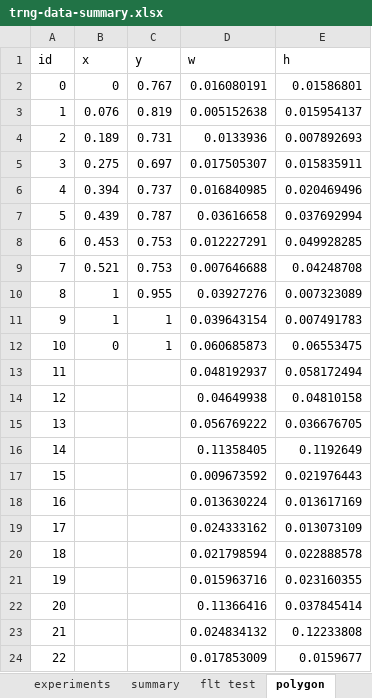
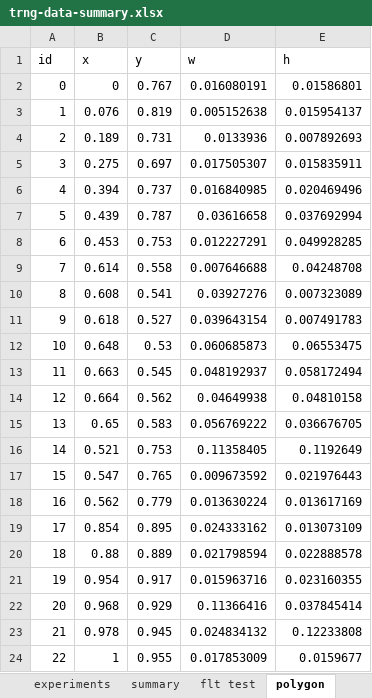
Before and after one commit to derekworth/demos, an Excel workbook: trng-data-summary.xlsx, sheet polygon, drawn as a sheet; only a part is shown; values as stored, in another font and other column widths than the file's, no borders; charts and pictures not drawn; the diff covers the shown part only; the diff names each change by its address in the sheet, - before the commit and + after, or states it on an @@ line.

Commit message:
Updated poly spreadsheet.

```diff
--- a/trng-data-summary.xlsx (sheet polygon)
+++ b/trng-data-summary.xlsx (sheet polygon)
-B9 (x): 0.521
+B9 (x): 0.614
-C9 (y): 0.753
+C9 (y): 0.558
-B10 (x): 1
+B10 (x): 0.608
-C10 (y): 0.955
+C10 (y): 0.541
-B11 (x): 1
+B11 (x): 0.618
-C11 (y): 1
+C11 (y): 0.527
-B12 (x): 0
+B12 (x): 0.648
-C12 (y): 1
+C12 (y): 0.53
-B13 (x): (empty)
+B13 (x): 0.663
-C13 (y): (empty)
+C13 (y): 0.545
-B14 (x): (empty)
+B14 (x): 0.664
-C14 (y): (empty)
+C14 (y): 0.562
-B15 (x): (empty)
+B15 (x): 0.65
-C15 (y): (empty)
+C15 (y): 0.583
-B16 (x): (empty)
+B16 (x): 0.521
-C16 (y): (empty)
+C16 (y): 0.753
-B17 (x): (empty)
+B17 (x): 0.547
-C17 (y): (empty)
+C17 (y): 0.765
-B18 (x): (empty)
+B18 (x): 0.562
-C18 (y): (empty)
+C18 (y): 0.779
-B19 (x): (empty)
+B19 (x): 0.854
-C19 (y): (empty)
+C19 (y): 0.895
-B20 (x): (empty)
+B20 (x): 0.88
-C20 (y): (empty)
+C20 (y): 0.889
-B21 (x): (empty)
+B21 (x): 0.954
-C21 (y): (empty)
+C21 (y): 0.917
-B22 (x): (empty)
+B22 (x): 0.968
-C22 (y): (empty)
+C22 (y): 0.929
-B23 (x): (empty)
+B23 (x): 0.978
-C23 (y): (empty)
+C23 (y): 0.945
-B24 (x): (empty)
+B24 (x): 1
-C24 (y): (empty)
+C24 (y): 0.955
```
Also changed, not shown: 2 added rows, 2 removed rows and 4 edited cells elsewhere in this sheet, charts or pictures.
